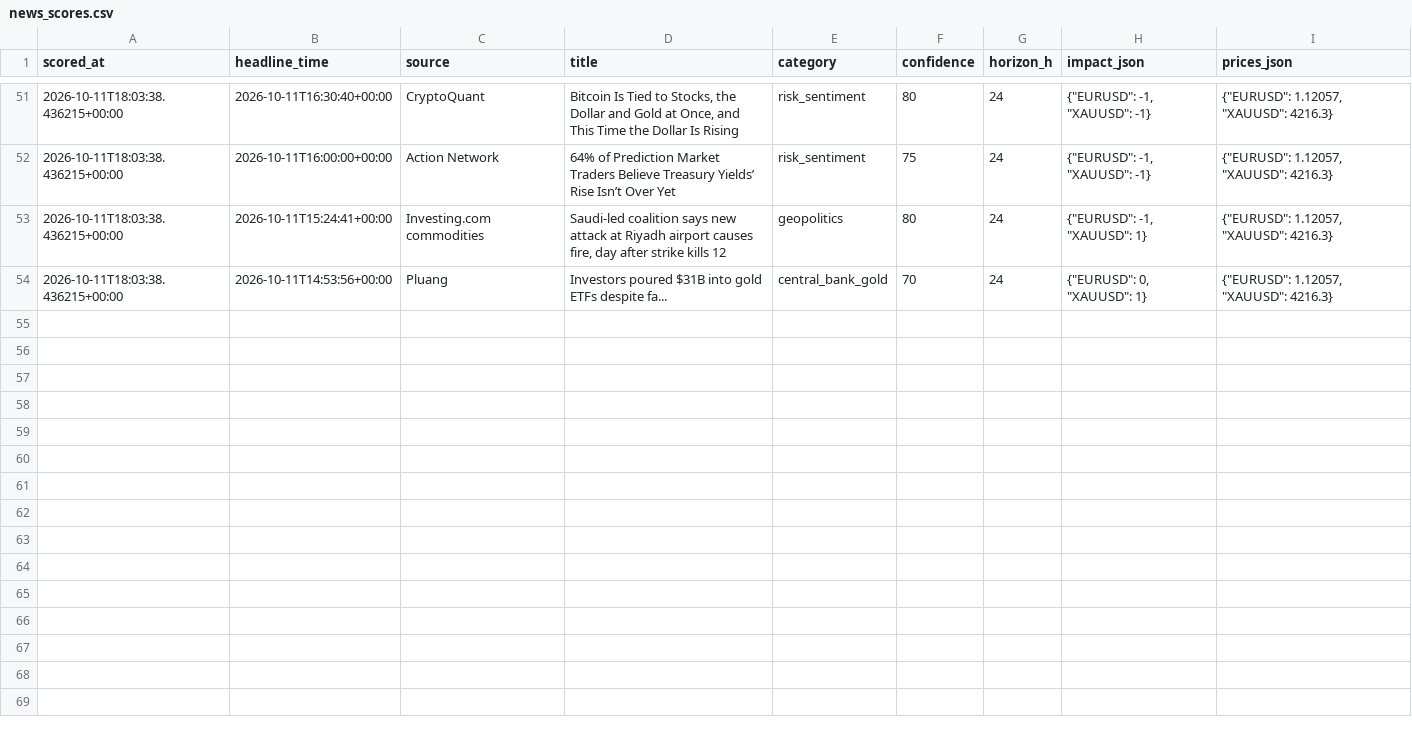
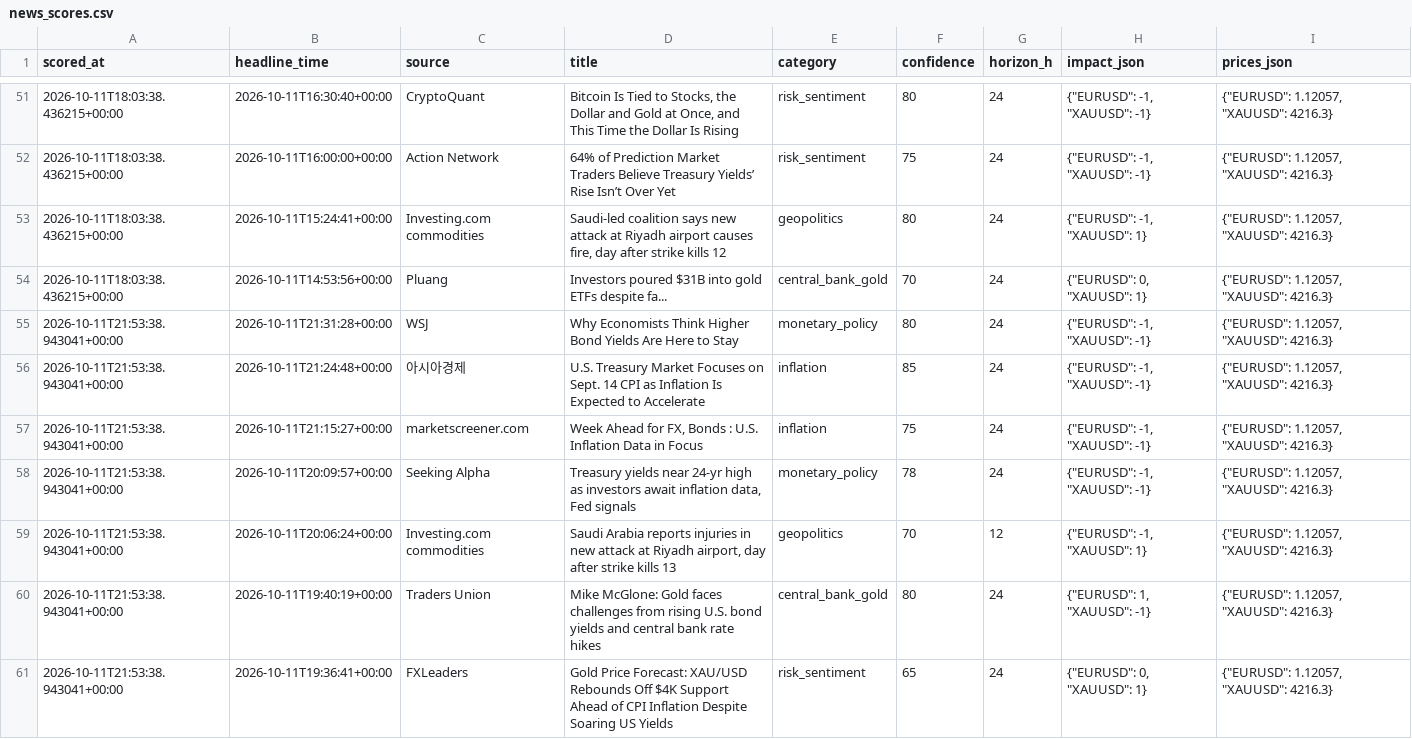
Before and after one commit to sobhansbp/Trade-, a CSV file: journal/news_scores.csv, drawn as a sheet; only a part is shown, gaps mark what is left out; the diff covers the shown part only.

```diff
--- a/journal/news_scores.csv
+++ b/journal/news_scores.csv
@@ -54 +54,8 @@ scored_at,headline_time,source,title,category,confidence,horizon_h,impact_json,p
 2026-10-11T18:03:38.436215+00:00,2026-10-11T14:53:56+00:00,Pluang,Investors poured $31B into gold ETFs despite fa...,central_bank_gold,70,24,"{""EURUSD"": 0, ""XAUUSD"": 1}","{""EURUSD"": 1.12057, ""XAUUSD"": 4216.3}"
+2026-10-11T21:53:38.943041+00:00,2026-10-11T21:31:28+00:00,WSJ,Why Economists Think Higher Bond Yields Are Here to Stay,monetary_policy,80,24,"{""EURUSD"": -1, ""XAUUSD"": -1}","{""EURUSD"": 1.12057, ""XAUUSD"": 4216.3}"
+2026-10-11T21:53:38.943041+00:00,2026-10-11T21:24:48+00:00,아시아경제,U.S. Treasury Market Focuses on Sept. 14 CPI as Inflation Is Expected to Accelerate,inflation,85,24,"{""EURUSD"": -1, ""XAUUSD"": -1}","{""EURUSD"": 1.12057, ""XAUUSD"": 4216.3}"
+2026-10-11T21:53:38.943041+00:00,2026-10-11T21:15:27+00:00,marketscreener.com,"Week Ahead for FX, Bonds : U.S. Inflation Data in Focus",inflation,75,24,"{""EURUSD"": -1, ""XAUUSD"": -1}","{""EURUSD"": 1.12057, ""XAUUSD"": 4216.3}"
+2026-10-11T21:53:38.943041+00:00,2026-10-11T20:09:57+00:00,Seeking Alpha,"Treasury yields near 24-yr high as investors await inflation data, Fed signals",monetary_policy,78,24,"{""EURUSD"": -1, ""XAUUSD"": -1}","{""EURUSD"": 1.12057, ""XAUUSD"": 4216.3}"
+2026-10-11T21:53:38.943041+00:00,2026-10-11T20:06:24+00:00,Investing.com commodities,"Saudi Arabia reports injuries in new attack at Riyadh airport, day after strike kills 13",geopolitics,70,12,"{""EURUSD"": -1, ""XAUUSD"": 1}","{""EURUSD"": 1.12057, ""XAUUSD"": 4216.3}"
+2026-10-11T21:53:38.943041+00:00,2026-10-11T19:40:19+00:00,Traders Union,Mike McGlone: Gold faces challenges from rising U.S. bond yields and central bank rate hikes,central_bank_gold,80,24,"{""EURUSD"": 1, ""XAUUSD"": -1}","{""EURUSD"": 1.12057, ""XAUUSD"": 4216.3}"
+2026-10-11T21:53:38.943041+00:00,2026-10-11T19:36:41+00:00,FXLeaders,Gold Price Forecast: XAU/USD Rebounds Off $4K Support Ahead of CPI Inflation Despite Soaring US Yields,risk_sentiment,65,24,"{""EURUSD"": 0, ""XAUUSD"": 1}","{""EURUSD"": 1.12057, ""XAUUSD"": 4216.3}"
```
Also changed, not shown: 6 added rows elsewhere in this file, journal/paper_equity.csv, journal/signals.csv, 2 other files.
